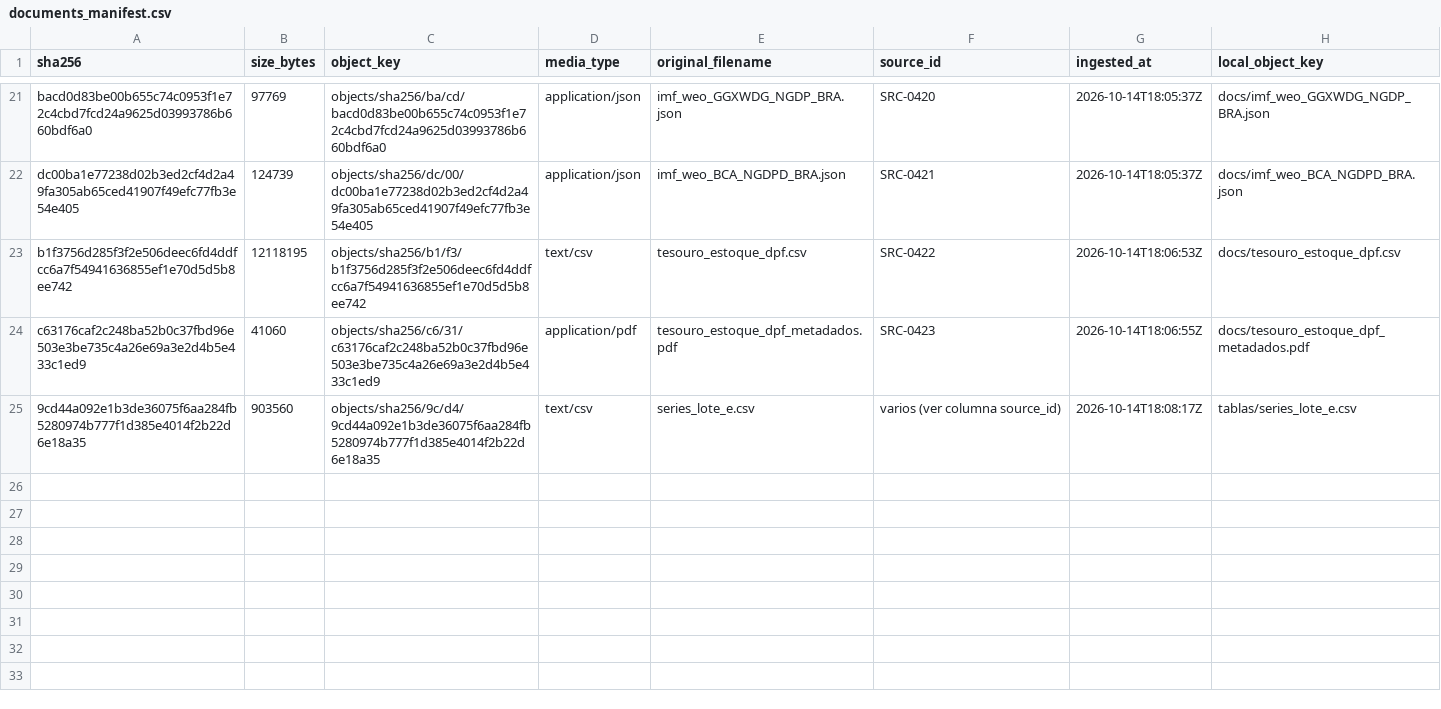
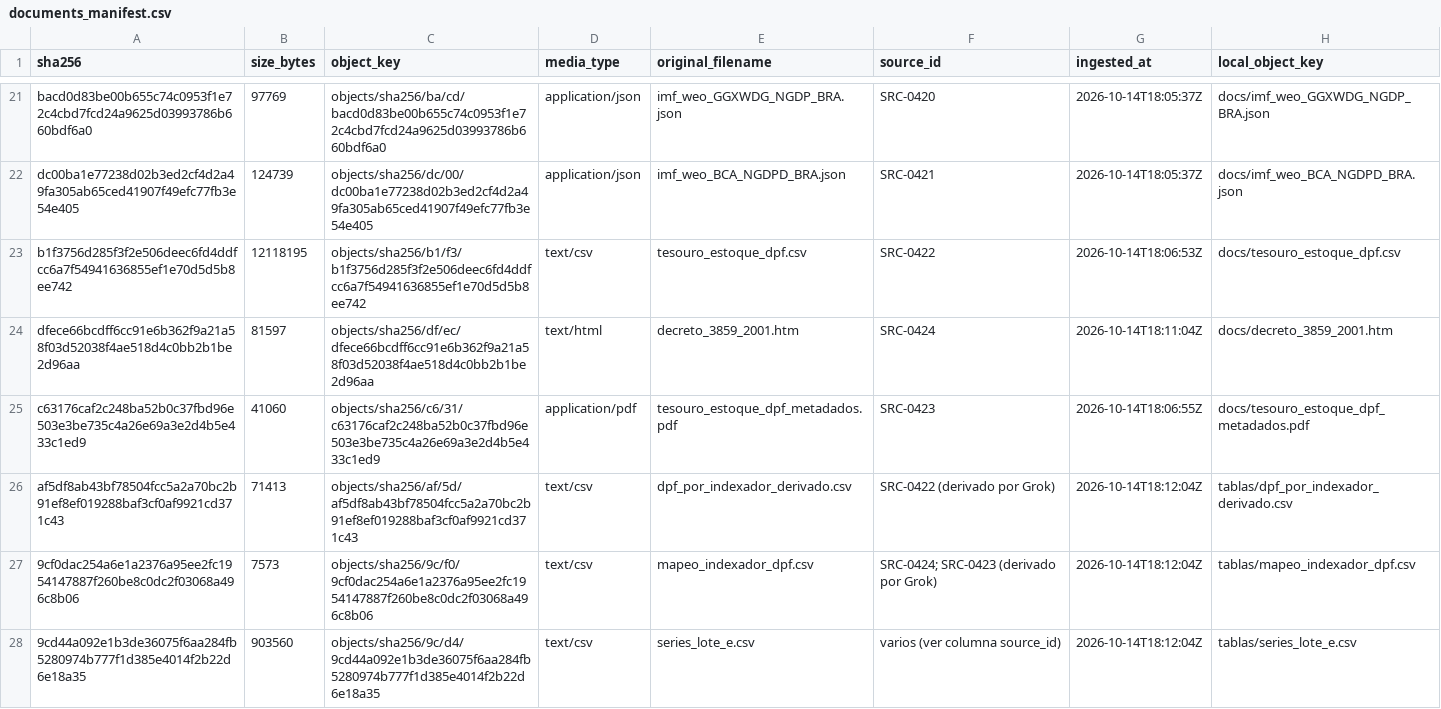
Before and after one commit to alejandroalvaro/argentina-fiscalidad-divisas, a CSV file: inbox/lote-e/documents_manifest.csv, drawn as a sheet; only a part is shown, gaps mark what is left out.

```diff
--- a/inbox/lote-e/documents_manifest.csv
+++ b/inbox/lote-e/documents_manifest.csv
@@ -23,3 +23,6 @@ dc00ba1e77238d02b3ed2cf4d2a49fa305ab65ced41907f49efc77fb3e54e405,124739,objects/
 b1f3756d285f3f2e506deec6fd4ddfcc6a7f54941636855ef1e70d5d5b8ee742,12118195,objects/sha256/b1/f3/b1f3756d285f3f2e506deec6fd4ddfcc6a7f54941636855ef1e70d5d5b8ee742,text/csv,tesouro_estoque_dpf.csv,SRC-0422,2026-10-14T18:06:53Z,docs/tesouro_estoque_dpf.csv
+dfece66bcdff6cc91e6b362f9a21a58f03d52038f4ae518d4c0bb2b1be2d96aa,81597,objects/sha256/df/ec/dfece66bcdff6cc91e6b362f9a21a58f03d52038f4ae518d4c0bb2b1be2d96aa,text/html,decreto_3859_2001.htm,SRC-0424,2026-10-14T18:11:04Z,docs/decreto_3859_2001.htm
 c63176caf2c248ba52b0c37fbd96e503e3be735c4a26e69a3e2d4b5e433c1ed9,41060,objects/sha256/c6/31/c63176caf2c248ba52b0c37fbd96e503e3be735c4a26e69a3e2d4b5e433c1ed9,application/pdf,tesouro_estoque_dpf_metadados.pdf,SRC-0423,2026-10-14T18:06:55Z,docs/tesouro_estoque_dpf_metadados.pdf
-9cd44a092e1b3de36075f6aa284fb5280974b777f1d385e4014f2b22d6e18a35,903560,objects/sha256/9c/d4/9cd44a092e1b3de36075f6aa284fb5280974b777f1d385e4014f2b22d6e18a35,text/csv,series_lote_e.csv,varios (ver columna source_id),2026-10-14T18:08:17Z,tablas/series_lote_e.csv
+af5df8ab43bf78504fcc5a2a70bc2b91ef8ef019288baf3cf0af9921cd371c43,71413,objects/sha256/af/5d/af5df8ab43bf78504fcc5a2a70bc2b91ef8ef019288baf3cf0af9921cd371c43,text/csv,dpf_por_indexador_derivado.csv,SRC-0422 (derivado por Grok),2026-10-14T18:12:04Z,tablas/dpf_por_indexador_derivado.csv
+9cf0dac254a6e1a2376a95ee2fc1954147887f260be8c0dc2f03068a496c8b06,7573,objects/sha256/9c/f0/9cf0dac254a6e1a2376a95ee2fc1954147887f260be8c0dc2f03068a496c8b06,text/csv,mapeo_indexador_dpf.csv,SRC-0424; SRC-0423 (derivado por Grok),2026-10-14T18:12:04Z,tablas/mapeo_indexador_dpf.csv
+9cd44a092e1b3de36075f6aa284fb5280974b777f1d385e4014f2b22d6e18a35,903560,objects/sha256/9c/d4/9cd44a092e1b3de36075f6aa284fb5280974b777f1d385e4014f2b22d6e18a35,text/csv,series_lote_e.csv,varios (ver columna source_id),2026-10-14T18:12:04Z,tablas/series_lote_e.csv
```
Also changed, not shown: inbox/lote-e/claims.csv, inbox/lote-e/sources.csv, 5 other files.
